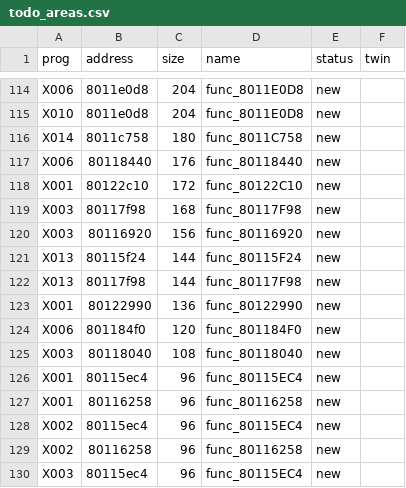
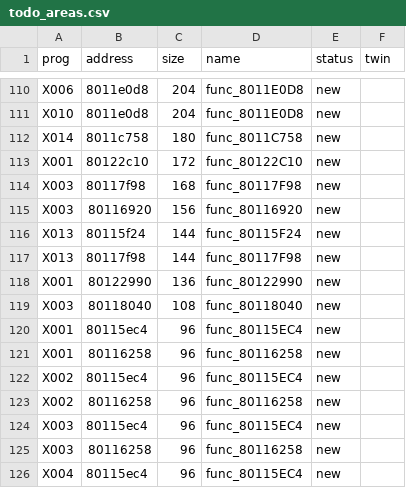
Before and after one commit to afsenovilla/Tombi-Decomp, a CSV file: notes/todo_areas.csv, drawn as a sheet; only a part is shown, gaps mark what is left out; the shorter side is filled out with more unchanged rows; the diff covers the shown part only.

```diff
--- a/notes/todo_areas.csv
+++ b/notes/todo_areas.csv
@@ -116,3 +112,2 @@ X010,8011e0d8,204,func_8011E0D8,new,
 X014,8011c758,180,func_8011C758,new,
-X006,80118440,176,func_80118440,new,
 X001,80122c10,172,func_80122C10,new,
@@ -123,3 +118,2 @@ X013,80117f98,144,func_80117F98,new,
 X001,80122990,136,func_80122990,new,
-X006,801184f0,120,func_801184F0,new,
 X003,80118040,108,func_80118040,new,
```
Also changed, not shown: 6 removed rows elsewhere in this file, 7 other files.
